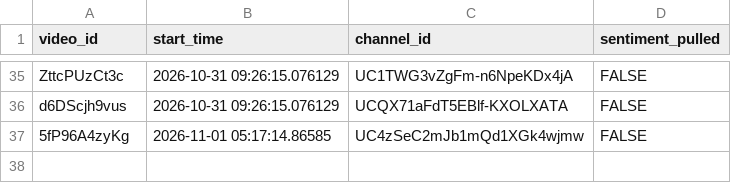
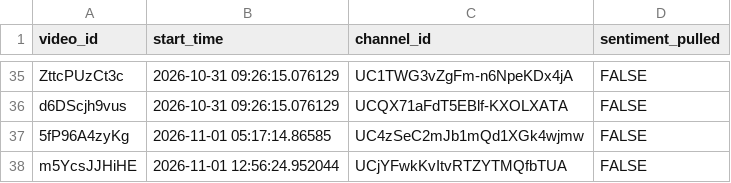
Before and after one commit to efejiroe/influencer-cv, a CSV file: data/active_tracking.csv, drawn as a sheet; only a part is shown, gaps mark what is left out.

```diff
--- a/data/active_tracking.csv
+++ b/data/active_tracking.csv
@@ -37 +37,2 @@
 "5fP96A4zyKg","2026-11-01 05:17:14.86585","UC4zSeC2mJb1mQd1XGk4wjmw",FALSE
+"m5YcsJJHiHE","2026-11-01 12:56:24.952044","UCjYFwkKvItvRTZYTMQfbTUA",FALSE
```
Also changed, not shown: data/channel_video_lookup.csv, 1 other file.
